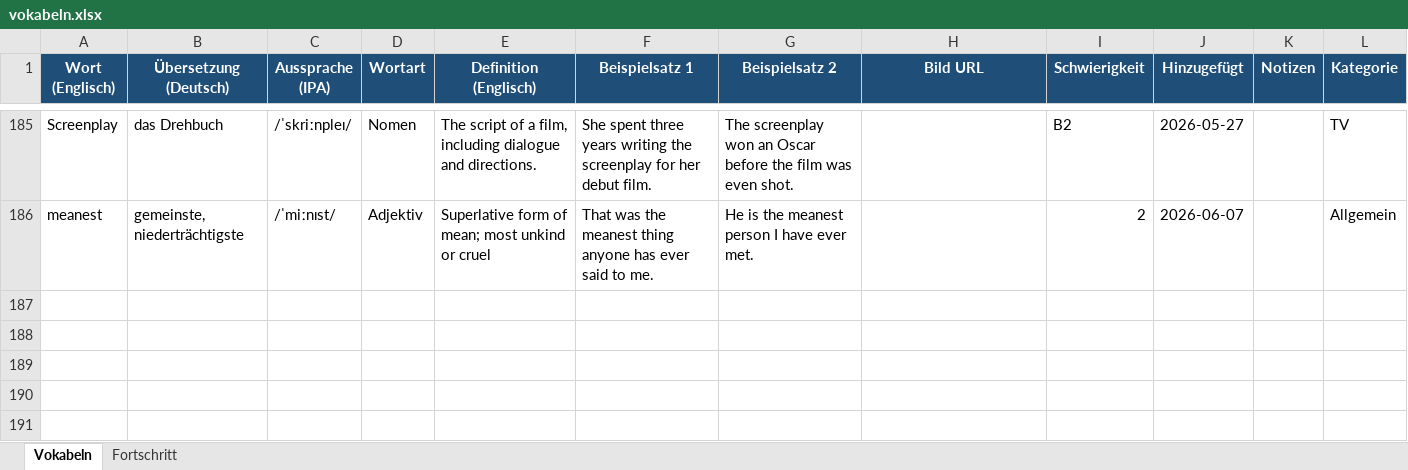
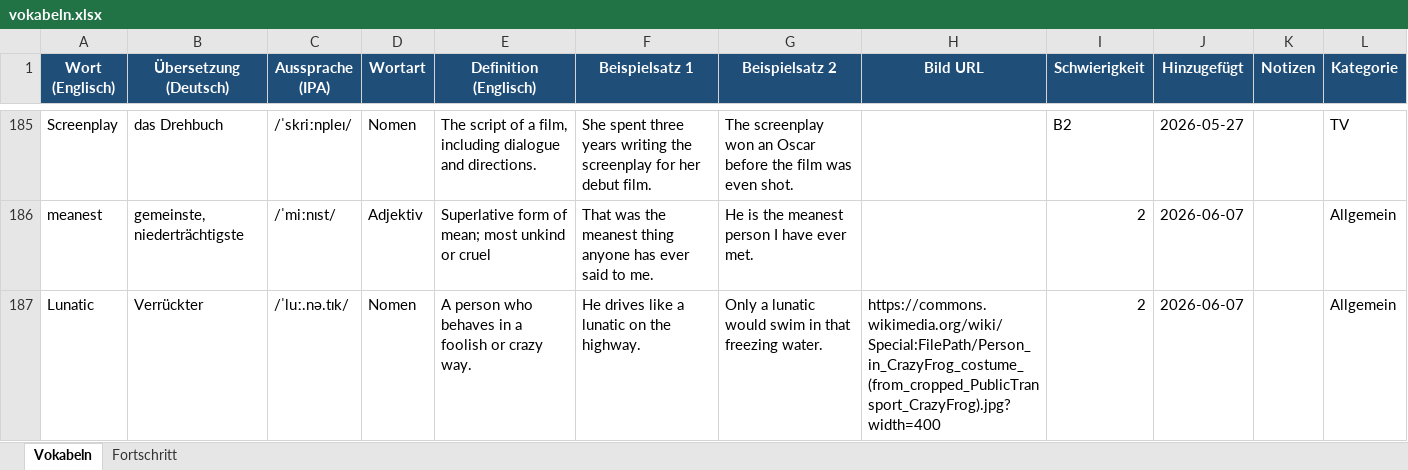
Before and after one commit to timlbclaude/Englishtrainer, an Excel workbook: vokabeln.xlsx, sheet Vokabeln, drawn as a sheet; only a part is shown, gaps mark what is left out; values as stored, in another font and other column widths than the file's, no borders; the diff names each change by its address in the sheet, - before the commit and + after, or states it on an @@ line.

Commit message:
ETA: Neues Wort 'Lunatic' aus Issue #43

```diff
--- a/vokabeln.xlsx (sheet Vokabeln)
+++ b/vokabeln.xlsx (sheet Vokabeln)
+row 187: Lunatic | Verrückter | /ˈluː.nə.tɪk/ | Nomen | A person who behaves in a foolish or crazy way. | He drives like a lunatic on the highway. | Only a lunatic would swim in that freezing water. | https://commons.wikimedia.org/wiki/Special:FilePath/Person_in_CrazyFrog_costume_(from_cropped_PublicTransport_CrazyFrog).jpg?width=400 | 2 | 2026-06-07 |  | Allgemein
```
Also changed, not shown: 1 other file.
